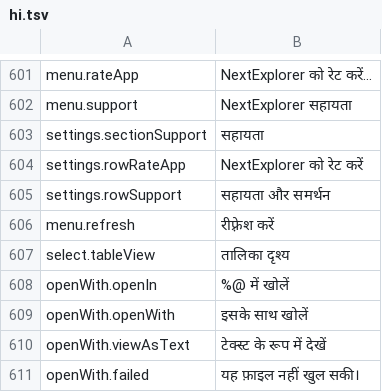
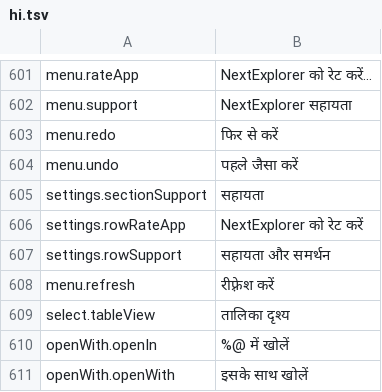
Before and after one commit to PhillipMaizza/NextExplorer-iOS, a TSV file: Packages/Localization/translations/hi.tsv, drawn as a sheet; only a part is shown, gaps mark what is left out; the shorter side is filled out with more unchanged rows.

```diff
--- a/Packages/Localization/translations/hi.tsv
+++ b/Packages/Localization/translations/hi.tsv
@@ -602,2 +602,4 @@ menu.rateApp	NextExplorer को रेट करें…
 menu.support	NextExplorer सहायता
+menu.redo	फिर से करें
+menu.undo	पहले जैसा करें
 settings.sectionSupport	सहायता
```
Also changed, not shown: Packages/Localization/translations/ar.tsv, Packages/Localization/translations/de.tsv, 26 other files.
